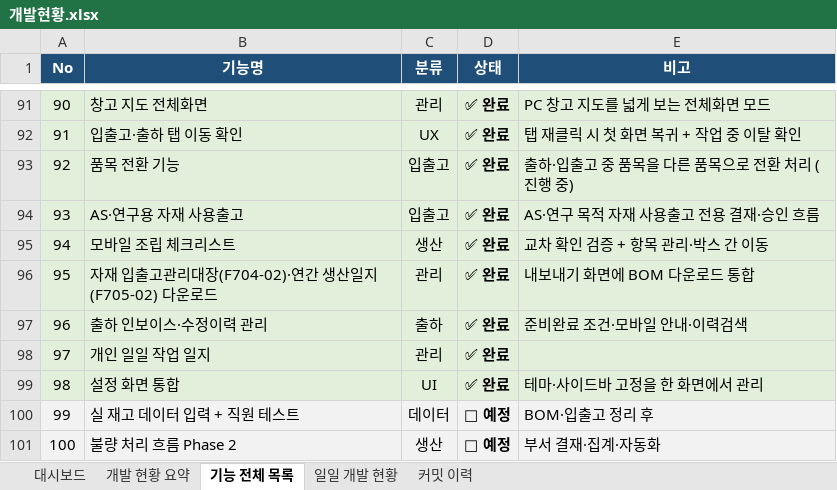
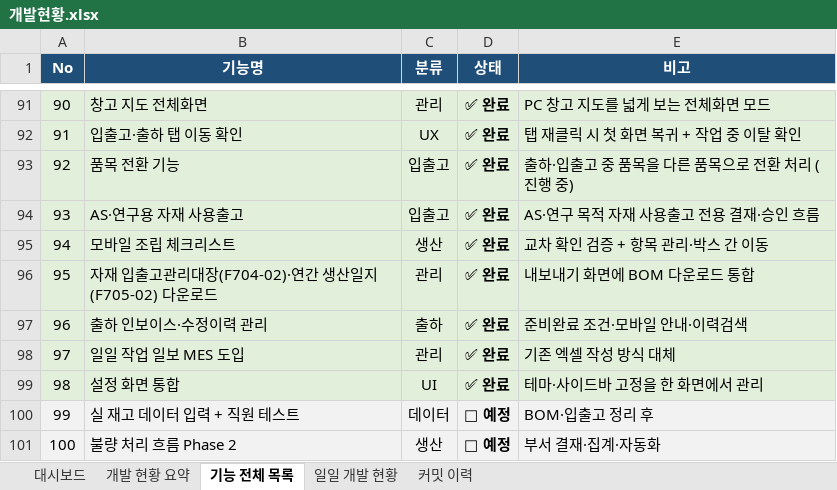
Before and after one commit to Hw-03/ERP, an Excel workbook: _attic/docs/개발현황.xlsx, sheet 기능 전체 목록, drawn as a sheet; only a part is shown, gaps mark what is left out; values as stored, in another font and other column widths than the file's, no borders; the diff names each change by its address in the sheet, - before the commit and + after, or states it on an @@ line.

```diff
--- a/_attic/docs/개발현황.xlsx (sheet 기능 전체 목록)
+++ b/_attic/docs/개발현황.xlsx (sheet 기능 전체 목록)
-B98 (기능명): 개인 일일 작업 일지
+B98 (기능명): 일일 작업 일보 MES 도입
-E98 (비고): (empty)
+E98 (비고): 기존 엑셀 작성 방식 대체
```
Also changed, not shown: sheet 커밋 이력, sheet 일일 개발 현황, sheet 개발 현황 요약, sheet 대시보드, 4 other files.
